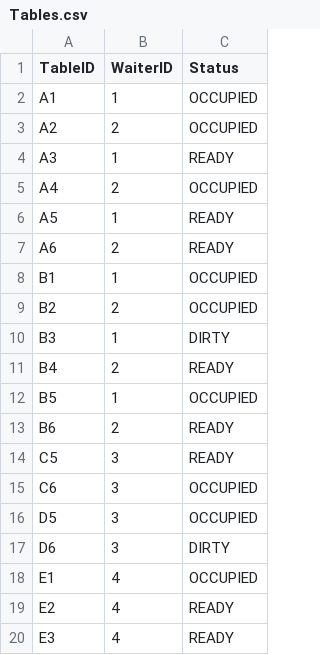
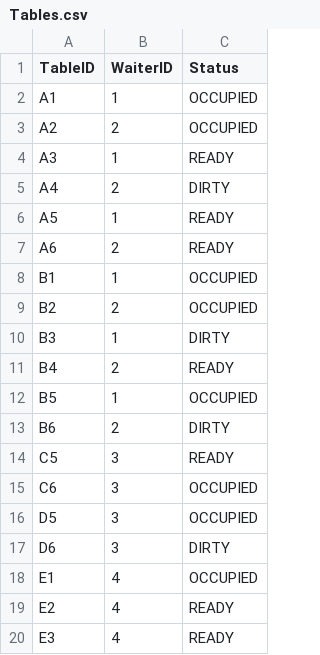
Before and after one commit to ninuljaja/Sprint2, a CSV file: Tables.csv, drawn as a sheet; only a part is shown.

```diff
--- a/Tables.csv
+++ b/Tables.csv
@@ -4,3 +4,3 @@ A2,2,OCCUPIED
 A3,1,READY
-A4,2,OCCUPIED
+A4,2,DIRTY
 A5,1,READY
@@ -12,3 +12,3 @@ B4,2,READY
 B5,1,OCCUPIED
-B6,2,READY
+B6,2,DIRTY
 C5,3,READY
```
Also changed, not shown: ClockIn_ClockOut_Logs.csv, Employee.csv, 15 other files.
